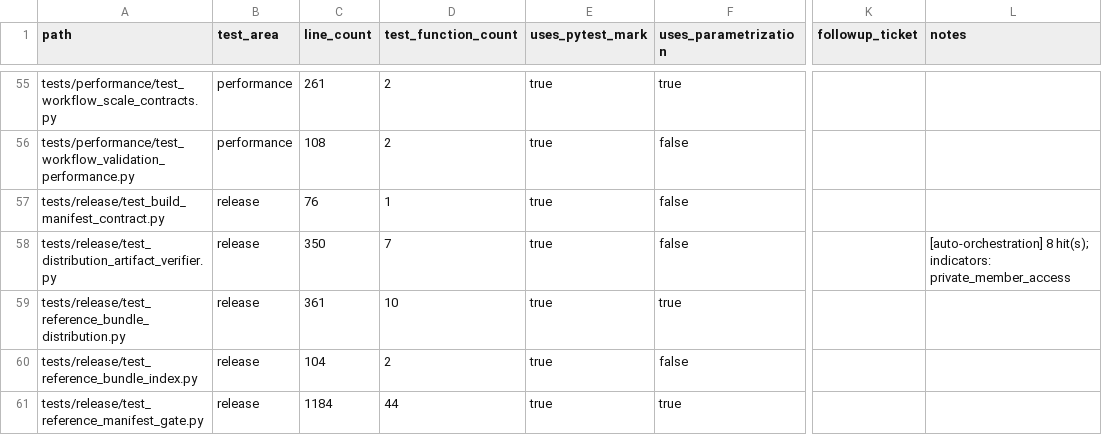
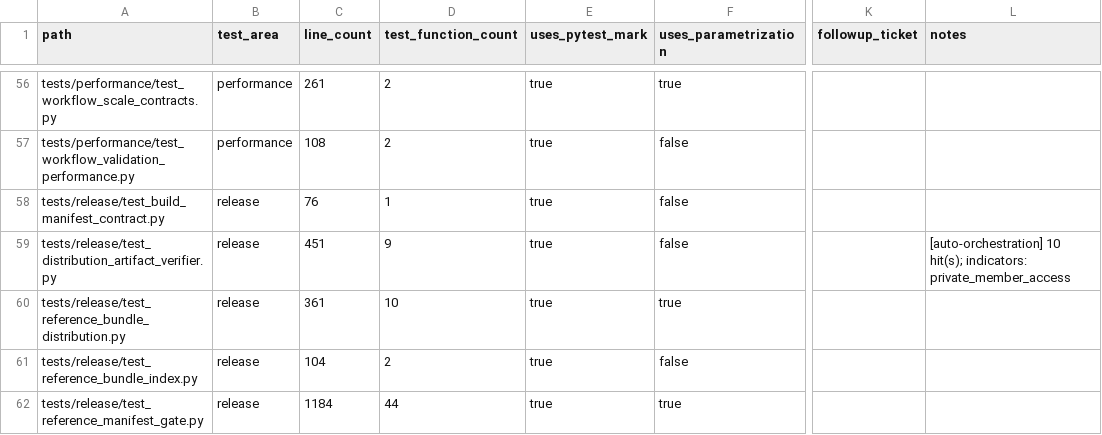
Before and after one commit to falconsmilie/phospy, a CSV file: docs/testing/test_inventory.csv, drawn as a sheet; only a part is shown, gaps mark what is left out; addresses are those after the commit; the diff covers the shown part only; the diff names each change by its address in the sheet, - before the commit and + after, or states it on an @@ line.

```diff
--- a/docs/testing/test_inventory.csv
+++ b/docs/testing/test_inventory.csv
-C59 (line_count): 350
+C59 (line_count): 451
-D59 (test_function_count): 7
+D59 (test_function_count): 9
-L59 (notes): [auto-orchestration] 8 hit(s); indicators:…
+L59 (notes): [auto-orchestration] 10 hit(s); indicators:…
```
Also changed, not shown: 2 added rows and 28 edited cells elsewhere in this file, 46 other files.
